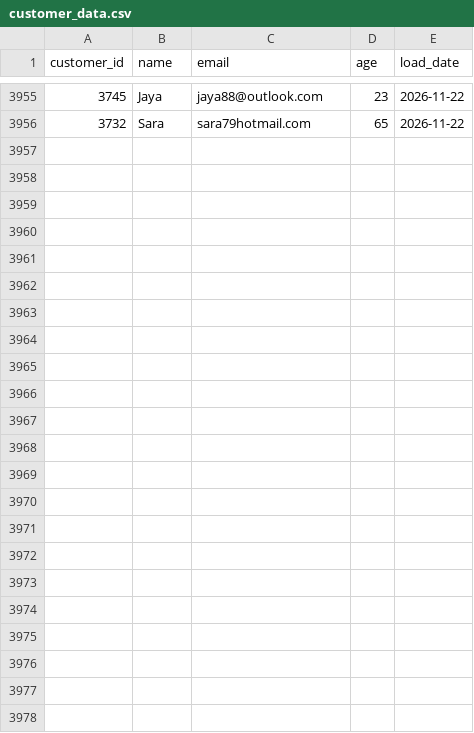
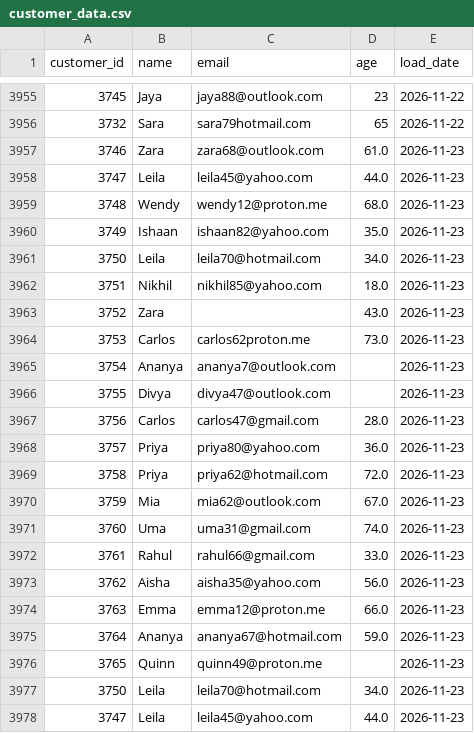
Before and after one commit to darshandharu/data-quality-monitoring-dashboard, a CSV file: raw_data/customer_data.csv, drawn as a sheet; only a part is shown, gaps mark what is left out.

```diff
--- a/raw_data/customer_data.csv
+++ b/raw_data/customer_data.csv
@@ -3956 +3956,23 @@ customer_id,name,email,age,load_date
 3732,Sara,sara79hotmail.com,65,2026-11-22
+3746,Zara,zara68@outlook.com,61.0,2026-11-23
+3747,Leila,leila45@yahoo.com,44.0,2026-11-23
+3748,Wendy,wendy12@proton.me,68.0,2026-11-23
+3749,Ishaan,ishaan82@yahoo.com,35.0,2026-11-23
+3750,Leila,leila70@hotmail.com,34.0,2026-11-23
+3751,Nikhil,nikhil85@yahoo.com,18.0,2026-11-23
+3752,Zara,,43.0,2026-11-23
+3753,Carlos,carlos62proton.me,73.0,2026-11-23
+3754,Ananya,ananya7@outlook.com,,2026-11-23
+3755,Divya,divya47@outlook.com,,2026-11-23
+3756,Carlos,carlos47@gmail.com,28.0,2026-11-23
+3757,Priya,priya80@yahoo.com,36.0,2026-11-23
+3758,Priya,priya62@hotmail.com,72.0,2026-11-23
+3759,Mia,mia62@outlook.com,67.0,2026-11-23
+3760,Uma,uma31@gmail.com,74.0,2026-11-23
+3761,Rahul,rahul66@gmail.com,33.0,2026-11-23
+3762,Aisha,aisha35@yahoo.com,56.0,2026-11-23
+3763,Emma,emma12@proton.me,66.0,2026-11-23
+3764,Ananya,ananya67@hotmail.com,59.0,2026-11-23
+3765,Quinn,quinn49@proton.me,,2026-11-23
+3750,Leila,leila70@hotmail.com,34.0,2026-11-23
+3747,Leila,leila45@yahoo.com,44.0,2026-11-23
```
Also changed, not shown: 4 other files.
